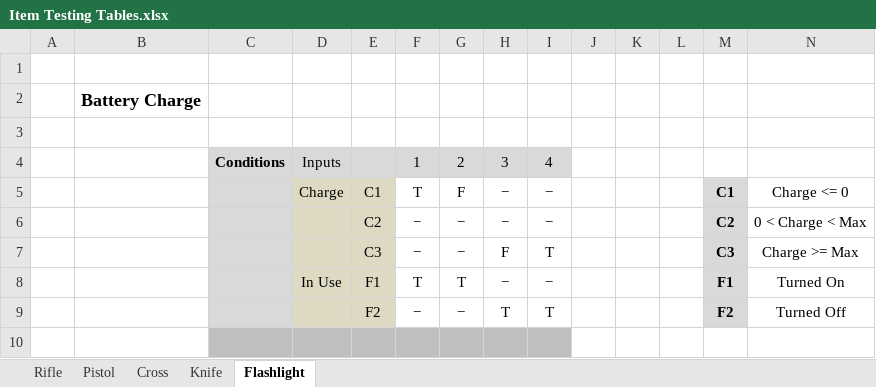
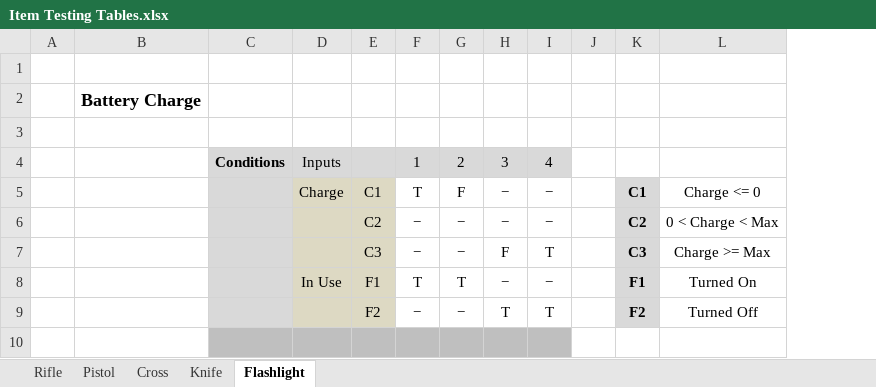
Before and after one commit to EvanGeissler/ENSE-400-Project-Night-Terror, an Excel workbook: Documentation/Testing/Item Testing Tables.xlsx, sheet Flashlight, drawn as a sheet; only a part is shown; values as stored, in another font and other column widths than the file's, no borders; the diff names each change by its address in the sheet, - before the commit and + after, or states it on an @@ line.

```diff
--- a/Documentation/Testing/Item Testing Tables.xlsx (sheet Flashlight)
+++ b/Documentation/Testing/Item Testing Tables.xlsx (sheet Flashlight)
-column K, empty
-column L, empty
```
Also changed, not shown: sheet Cross, sheet Knife, sheet Pistol, Documentation/Tables & Charts/Flow Chart Stuff.xlsx, Documentation/Tables & Charts/Requirements.xlsx, 19 other files.
